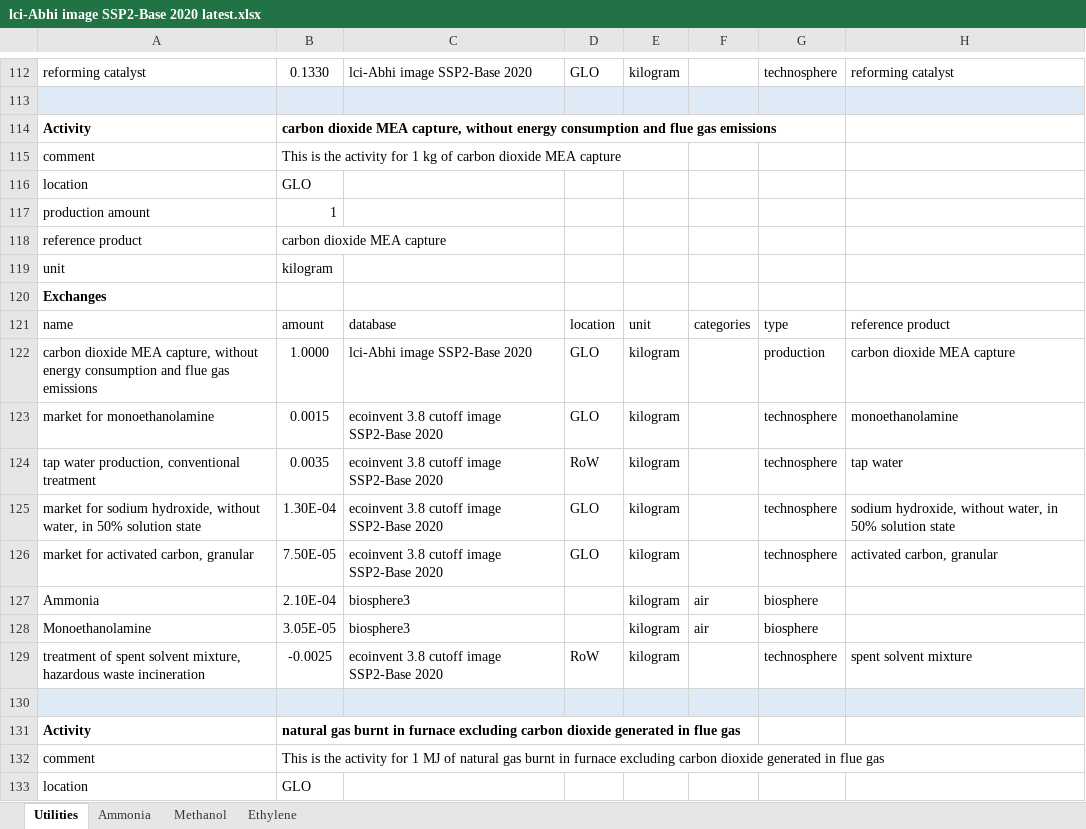
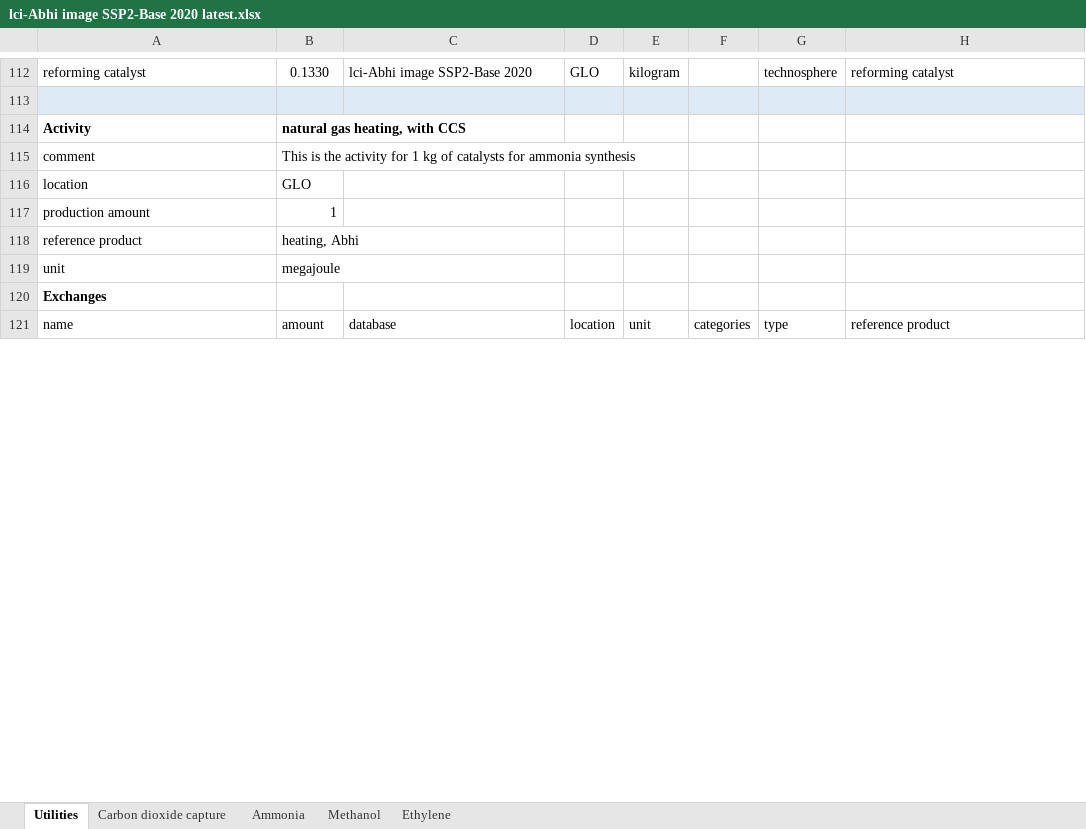
Before and after one commit to abhix2704/Prospective-LCA, an Excel workbook: Raw data/lci-Abhi image SSP2-Base 2020 latest.xlsx, sheet Utilities, drawn as a sheet; only a part is shown, gaps mark what is left out; the shorter side is filled out with more unchanged rows; values as stored, in another font and other column widths than the file's, no borders; removed rows and columns are numbered as before the commit, all else as after; the diff covers the shown part only; the diff names each change by its address in the sheet, - before the commit and + after, or states it on an @@ line.

```diff
--- a/Raw data/lci-Abhi image SSP2-Base 2020 latest.xlsx (sheet Utilities)
+++ b/Raw data/lci-Abhi image SSP2-Base 2020 latest.xlsx (sheet Utilities)
+sheet tab: Carbon dioxide capture
-B114: carbon dioxide MEA capture, without energy consumption and flue gas emissions
+B114: natural gas heating, with CCS
-B115: …kg of carbon dioxide MEA capture
+B115: …kg of catalysts for ammonia synthesis
-B118: carbon dioxide MEA capture
+B118: heating, Abhi
-row 119: unit | kilogram
-row 120: Exchanges
-row 121: name | amount | database | location | unit | categories | type | reference product
-row 122: carbon dioxide MEA capture, without energy consumption and flue gas emissions | 1.0000 | lci-Abhi image SSP2-Base 2020 | GLO | kilogram |  | production | carbon dioxide MEA capture
-row 123: market for monoethanolamine | 0.0015 | ecoinvent 3.8 cutoff image SSP2-Base 2020 | GLO | kilogram |  | technosphere | monoethanolamine
-row 124: tap water production, conventional treatment | 0.0035 | ecoinvent 3.8 cutoff image SSP2-Base 2020 | RoW | kilogram |  | technosphere | tap water
-row 125: market for sodium hydroxide, without water, in 50% solution state | 1.30E-04 | ecoinvent 3.8 cutoff image SSP2-Base 2020 | GLO | kilogram |  | technosphere | sodium hydroxide, without water, in 50% solution state
-row 126: market for activated carbon, granular | 7.50E-05 | ecoinvent 3.8 cutoff image SSP2-Base 2020 | GLO | kilogram |  | technosphere | activated carbon, granular
-row 127: Ammonia | 2.10E-04 | biosphere3 |  | kilogram | air | biosphere
-row 128: Monoethanolamine | 3.05E-05 | biosphere3 |  | kilogram | air | biosphere
-row 129: treatment of spent solvent mixture, hazardous waste incineration | -0.0025 | ecoinvent 3.8 cutoff image SSP2-Base 2020 | RoW | kilogram |  | technosphere | spent solvent mixture
-row 130: (empty)
-row 131: Activity | natural gas burnt in furnace excluding carbon dioxide generated in flue gas
-row 132: comment | This is the activity for 1 MJ of natural gas burnt in furnace excluding carbon dioxide generated in flue gas
-row 133: location | GLO
```
Also changed, not shown: 136 removed rows, 3 moved rows, 15 edited cells and cell formats elsewhere in this sheet, sheet Ammonia, formulas that keep their value, Raw data/lci-Abhi image SSP2-Base 2020 latest without electricity.xlsx, Results/Phase 2/Ammonia/ammonia climate change breakdown results modified.xlsx, 2 other files.
